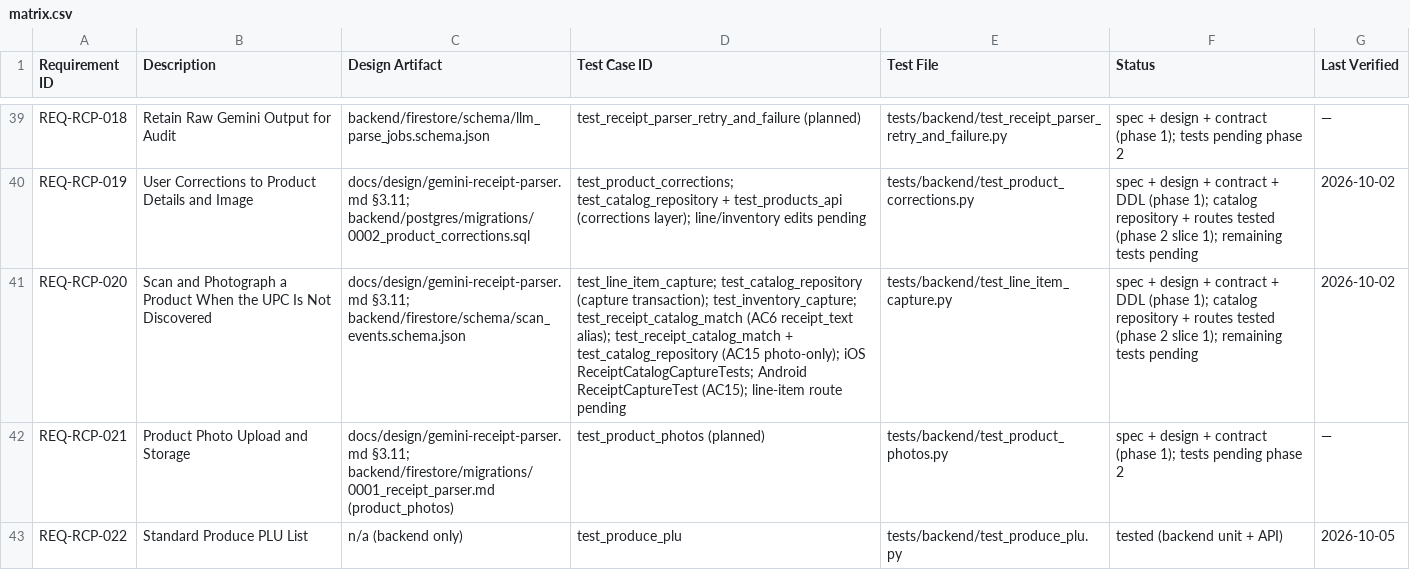
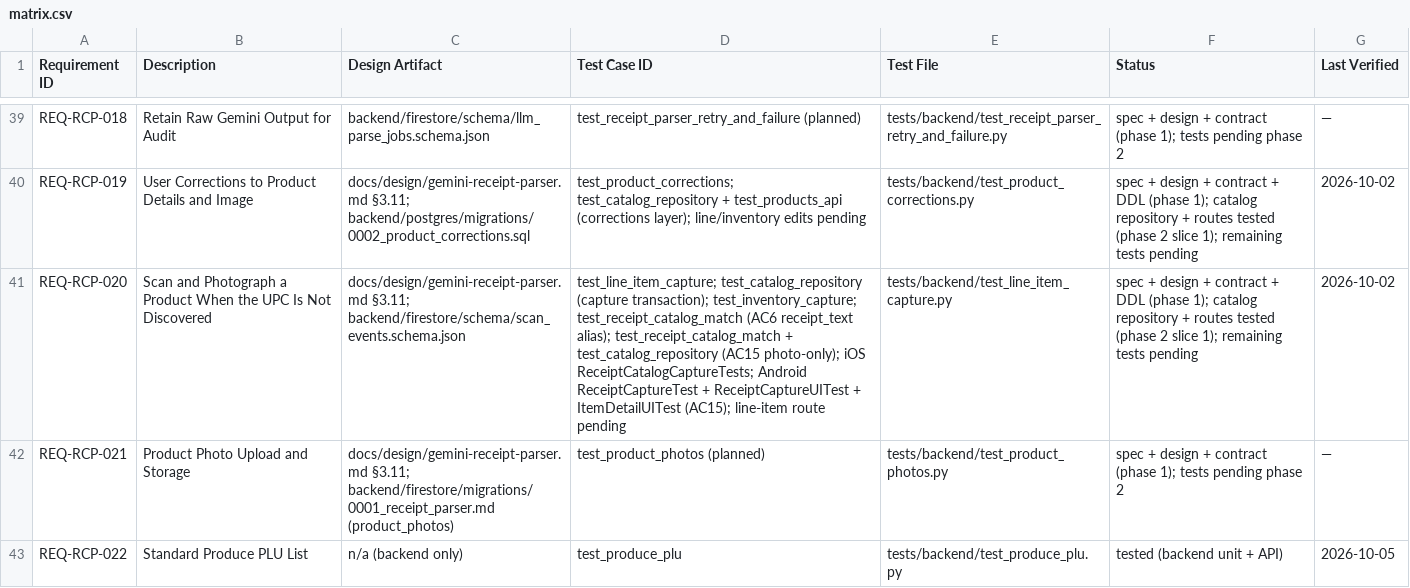
Before and after one commit to fernandogator/mekasa, a CSV file: traceability/matrix.csv, drawn as a sheet; only a part is shown, gaps mark what is left out; the diff names each change by its address in the sheet, - before the commit and + after, or states it on an @@ line.

```diff
--- a/traceability/matrix.csv
+++ b/traceability/matrix.csv
-D41 (Test Case ID): …Android ReceiptCaptureTest (AC15); line-item…
+D41 (Test Case ID): …Android ReceiptCaptureTest + ReceiptCaptureUITest + ItemDetailUITest (AC15); line-item…
```
Also changed, not shown: 17 other files.
